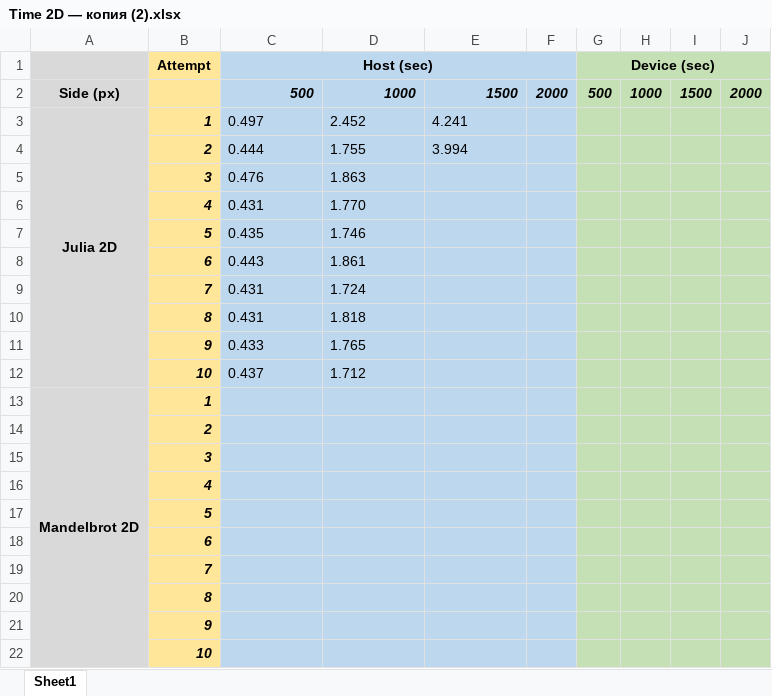
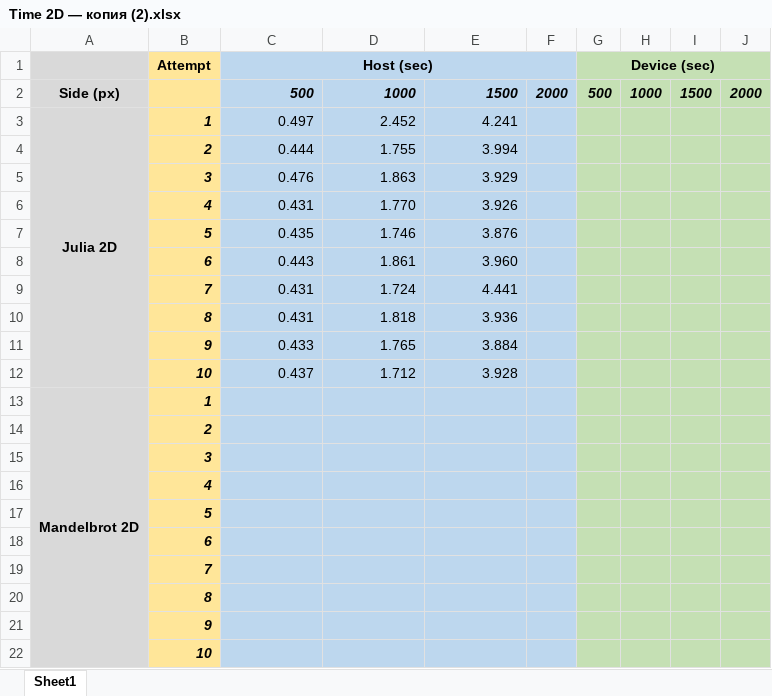
Before and after one commit to EugenyCh/ZFolder, an Excel workbook: Time 2D — копия (2).xlsx, sheet Sheet1, drawn as a sheet; values as stored, in another font and other column widths than the file's, no borders; the diff names each change by its address in the sheet, - before the commit and + after, or states it on an @@ line.

```diff
--- a/Time 2D — копия (2).xlsx (sheet Sheet1)
+++ b/Time 2D — копия (2).xlsx (sheet Sheet1)
-C3:E4 alignment: left
+C3:E4 alignment: right
-C5:D12 alignment: left
+C5:D12 alignment: right
-E5: (empty)
+E5: 3.929
-E6: (empty)
+E6: 3.926
-E7: (empty)
+E7: 3.876
-E8: (empty)
+E8: 3.960
-E9: (empty)
+E9: 4.441
-E10: (empty)
+E10: 3.936
-E11: (empty)
+E11: 3.884
-E12: (empty)
+E12: 3.928
```
Also changed, not shown: Time 2D — копия.xlsx, Time 2D.xlsx.
